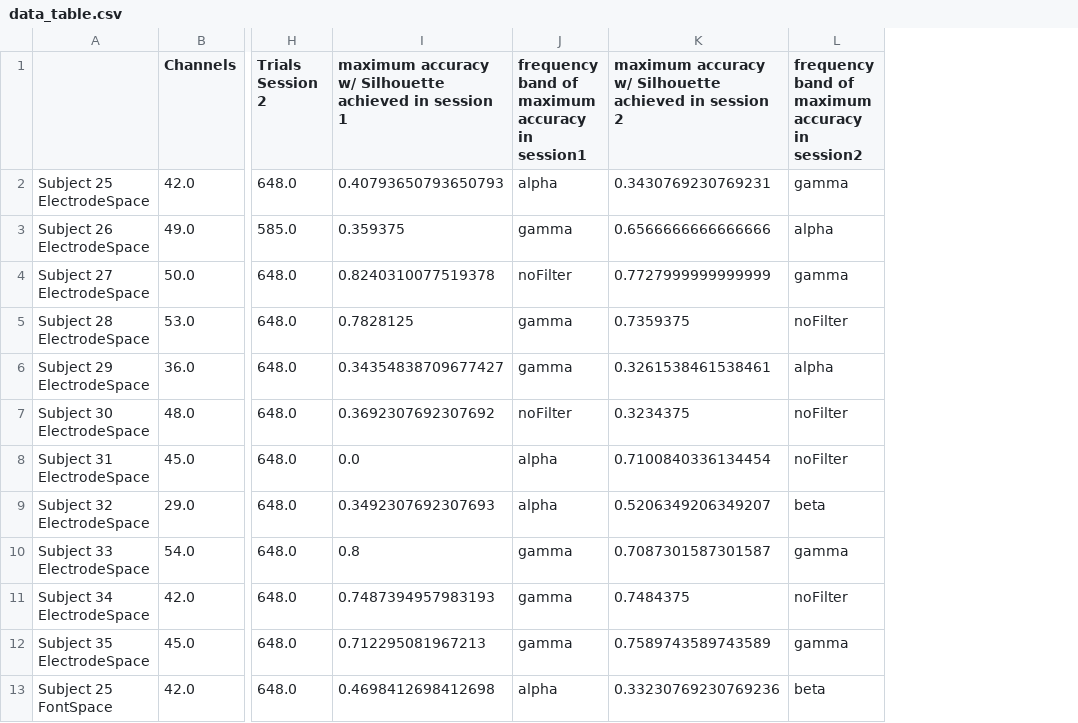
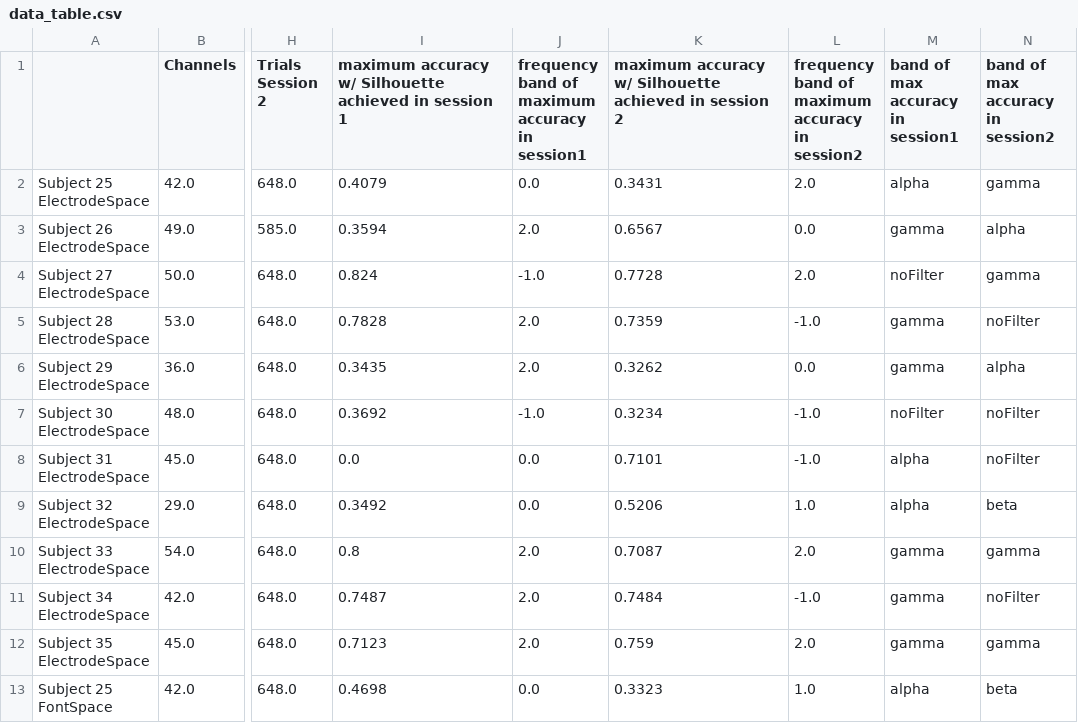
Before and after one commit to fritzpere/TFM, a CSV file: results/intensities/data_table.csv, drawn as a sheet; only a part is shown, gaps mark what is left out; addresses are those after the commit; the diff covers the shown part only; the diff names each change by its address in the sheet, - before the commit and + after, or states it on an @@ line.

```diff
--- a/results/intensities/data_table.csv
+++ b/results/intensities/data_table.csv
+column L, rows 1-13: frequency band of maximum accuracy in session2 | 2.0 | 0.0 | 2.0 | -1.0 | 0.0 | -1.0 | -1.0 | 1.0 | 2.0 | -1.0 | 2.0 | 1.0
+column M (band of max accuracy in session1), rows 2-13: alpha | gamma | noFilter | gamma | gamma | noFilter | alpha | alpha | gamma | gamma | gamma | alpha
-N1: frequency band of maximum accuracy in session2
+N1: band of max accuracy in session2
-I2: 0.40793650793650793
+I2: 0.4079
-J2: alpha
+J2: 0.0
-K2: 0.3430769230769231
+K2: 0.3431
-I3: 0.359375
+I3: 0.3594
-J3: gamma
+J3: 2.0
-K3: 0.6566666666666666
+K3: 0.6567
-I4: 0.8240310077519378
+I4: 0.824
-J4: noFilter
+J4: -1.0
-K4: 0.7727999999999999
+K4: 0.7728
-I5: 0.7828125
+I5: 0.7828
-J5:J6: gamma
+J5:J6: 2.0
-K5: 0.7359375
+K5: 0.7359
-I6: 0.34354838709677427
+I6: 0.3435
-K6: 0.3261538461538461
+K6: 0.3262
-I7: 0.3692307692307692
+I7: 0.3692
-J7: noFilter
+J7: -1.0
-K7: 0.3234375
+K7: 0.3234
-J8:J9: alpha
+J8:J9: 0.0
-K8: 0.7100840336134454
+K8: 0.7101
-I9: 0.3492307692307693
+I9: 0.3492
-K9: 0.5206349206349207
+K9: 0.5206
-J10:J12: gamma
+J10:J12: 2.0
-K10: 0.7087301587301587
+K10: 0.7087
-I11: 0.7487394957983193
+I11: 0.7487
-K11: 0.7484375
+K11: 0.7484
-I12: 0.712295081967213
+I12: 0.7123
-K12: 0.7589743589743589
+K12: 0.759
-I13: 0.4698412698412698
+I13: 0.4698
-J13: alpha
+J13: 0.0
-K13: 0.33230769230769236
+K13: 0.3323
```
Also changed, not shown: 27 edited cells elsewhere in this file, 1 other file.
